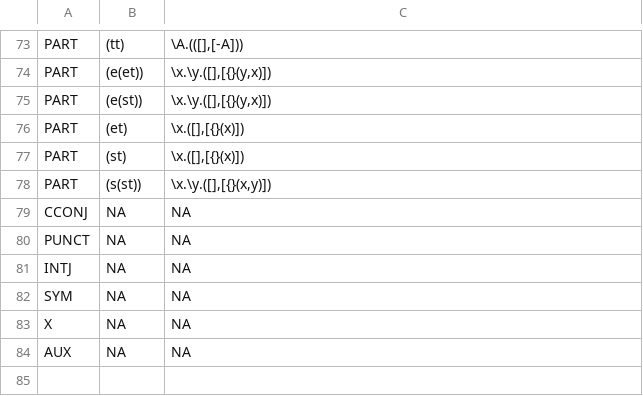
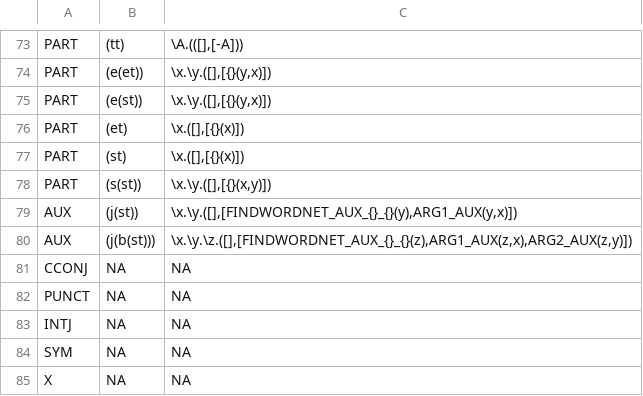
Before and after one commit to McGill-NLP/ud-to-meaning, a CSV file: postemplates.csv, drawn as a sheet; only a part is shown, gaps mark what is left out; removed rows and columns are numbered as before the commit, all else as after; the diff names each change by its address in the sheet, - before the commit and + after, or states it on an @@ line.

```diff
--- a/postemplates.csv
+++ b/postemplates.csv
+row 79: AUX | (j(st)) | \x.\y.([],[FINDWORDNET_AUX_{}_{}(y),ARG1_AUX(y,x)])
+row 80: AUX | (j(b(st))) | \x.\y.\z.([],[FINDWORDNET_AUX_{}_{}(z),ARG1_AUX(z,x),ARG2_AUX(z,y)])
-row 84: AUX | NA | NA
```
Also changed, not shown: reldenotations.csv, 1 other file.
